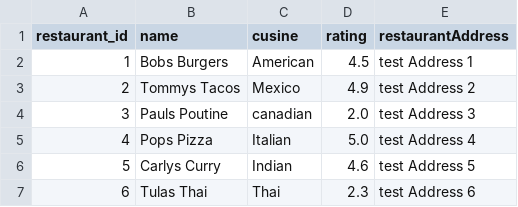
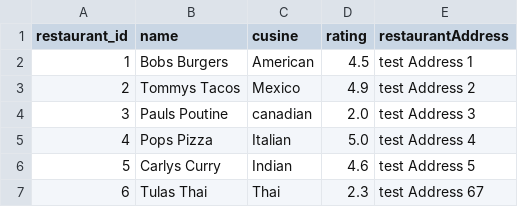
Before and after one commit to Writable04/Cosc-310, a CSV file: src/app/data/resturantData/restaurants.csv, drawn as a sheet.

Commit message:
added HTTP warning and resturant id adding function

```diff
--- a/src/app/data/resturantData/restaurants.csv
+++ b/src/app/data/resturantData/restaurants.csv
@@ -6,2 +6,2 @@ restaurant_id,name,cusine,rating,restaurantAddress
 5,Carlys Curry,Indian,4.6,test Address 5
-6,Tulas Thai,Thai,2.3,test Address 6
+6,Tulas Thai,Thai,2.3,test Address 67,
```
Also changed, not shown: 3 other files.
